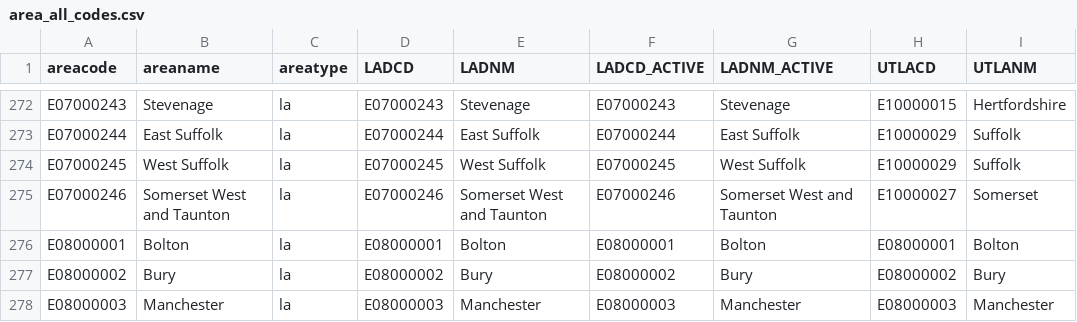
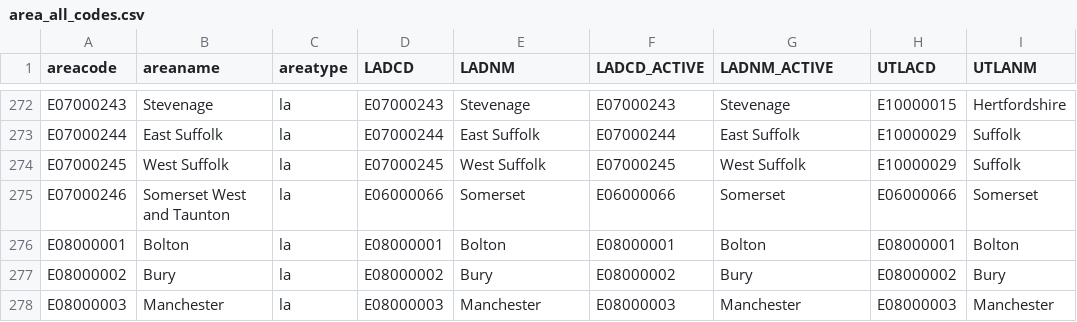
Before and after one commit to drkane/geo-lookups, a CSV file: area_all_codes.csv, drawn as a sheet; only a part is shown, gaps mark what is left out; the diff names each change by its address in the sheet, - before the commit and + after, or states it on an @@ line.

Commit message:
fix for on Somerset West and Taunton Council

```diff
--- a/area_all_codes.csv
+++ b/area_all_codes.csv
-D275 (LADCD): E07000246
+D275 (LADCD): E06000066
-E275 (LADNM): Somerset West and Taunton
+E275 (LADNM): Somerset
-F275 (LADCD_ACTIVE): E07000246
+F275 (LADCD_ACTIVE): E06000066
-G275 (LADNM_ACTIVE): Somerset West and Taunton
+G275 (LADNM_ACTIVE): Somerset
-H275 (UTLACD): E10000027
+H275 (UTLACD): E06000066
```
Also changed, not shown: la_all_codes.csv, misc/lieutenancy_areas_england.csv.
